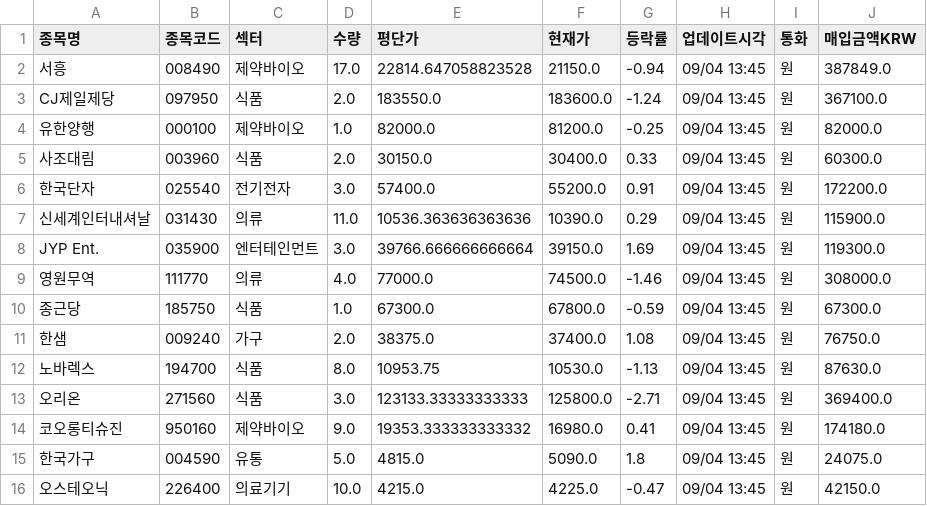
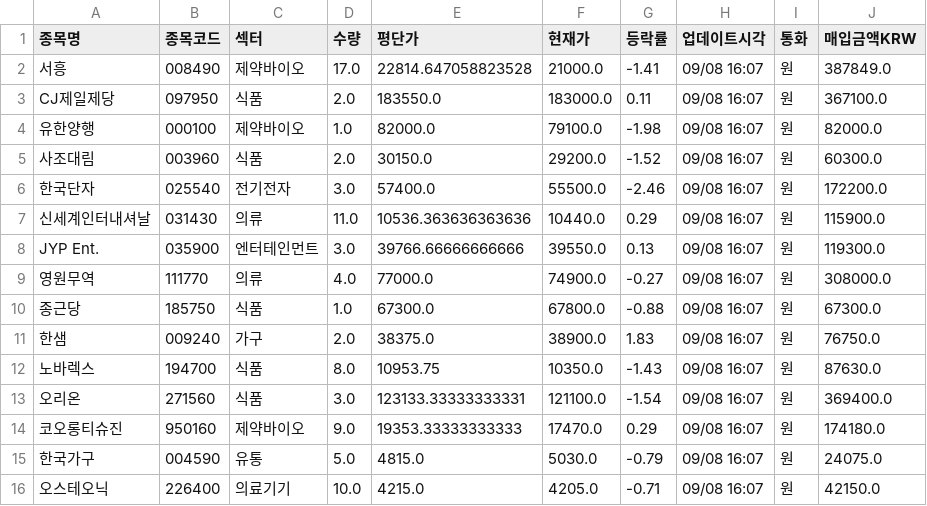
Before and after one commit to frel7022-png/Ochestration, a CSV file: portfolio_data.csv, drawn as a sheet; only a part is shown; the diff covers the shown part only.

```diff
--- a/portfolio_data.csv
+++ b/portfolio_data.csv
@@ -1,16 +1,16 @@
 종목명,종목코드,섹터,수량,평단가,현재가,등락률,업데이트시각,통화,매입금액KRW
-서흥,008490,제약바이오,17.0,22814.647058823528,21150.0,-0.94,09/04 13:45,원,387849.0
-CJ제일제당,097950,식품,2.0,183550.0,183600.0,-1.24,09/04 13:45,원,367100.0
-유한양행,000100,제약바이오,1.0,82000.0,81200.0,-0.25,09/04 13:45,원,82000.0
-사조대림,003960,식품,2.0,30150.0,30400.0,0.33,09/04 13:45,원,60300.0
-한국단자,025540,전기전자,3.0,57400.0,55200.0,0.91,09/04 13:45,원,172200.0
-신세계인터내셔날,031430,의류,11.0,10536.363636363636,10390.0,0.29,09/04 13:45,원,115900.0
-JYP Ent.,035900,엔터테인먼트,3.0,39766.666666666664,39150.0,1.69,09/04 13:45,원,119300.0
-영원무역,111770,의류,4.0,77000.0,74500.0,-1.46,09/04 13:45,원,308000.0
-종근당,185750,식품,1.0,67300.0,67800.0,-0.59,09/04 13:45,원,67300.0
-한샘,009240,가구,2.0,38375.0,37400.0,1.08,09/04 13:45,원,76750.0
-노바렉스,194700,식품,8.0,10953.75,10530.0,-1.13,09/04 13:45,원,87630.0
-오리온,271560,식품,3.0,123133.33333333333,125800.0,-2.71,09/04 13:45,원,369400.0
-코오롱티슈진,950160,제약바이오,9.0,19353.333333333332,16980.0,0.41,09/04 13:45,원,174180.0
-한국가구,004590,유통,5.0,4815.0,5090.0,1.8,09/04 13:45,원,24075.0
-오스테오닉,226400,의료기기,10.0,4215.0,4225.0,-0.47,09/04 13:45,원,42150.0
+서흥,008490,제약바이오,17.0,22814.647058823528,21000.0,-1.41,09/08 16:07,원,387849.0
+CJ제일제당,097950,식품,2.0,183550.0,183000.0,0.11,09/08 16:07,원,367100.0
+유한양행,000100,제약바이오,1.0,82000.0,79100.0,-1.98,09/08 16:07,원,82000.0
+사조대림,003960,식품,2.0,30150.0,29200.0,-1.52,09/08 16:07,원,60300.0
+한국단자,025540,전기전자,3.0,57400.0,55500.0,-2.46,09/08 16:07,원,172200.0
+신세계인터내셔날,031430,의류,11.0,10536.363636363636,10440.0,0.29,09/08 16:07,원,115900.0
+JYP Ent.,035900,엔터테인먼트,3.0,39766.66666666666,39550.0,0.13,09/08 16:07,원,119300.0
+영원무역,111770,의류,4.0,77000.0,74900.0,-0.27,09/08 16:07,원,308000.0
+종근당,185750,식품,1.0,67300.0,67800.0,-0.88,09/08 16:07,원,67300.0
+한샘,009240,가구,2.0,38375.0,38900.0,1.83,09/08 16:07,원,76750.0
+노바렉스,194700,식품,8.0,10953.75,10350.0,-1.43,09/08 16:07,원,87630.0
+오리온,271560,식품,3.0,123133.33333333331,121100.0,-1.54,09/08 16:07,원,369400.0
+코오롱티슈진,950160,제약바이오,9.0,19353.33333333333,17470.0,0.29,09/08 16:07,원,174180.0
+한국가구,004590,유통,5.0,4815.0,5030.0,-0.79,09/08 16:07,원,24075.0
+오스테오닉,226400,의료기기,10.0,4215.0,4205.0,-0.71,09/08 16:07,원,42150.0
```
Also changed, not shown: 69 edited cells elsewhere in this file, asset_history.csv, sector_history.csv, 3 other files.
